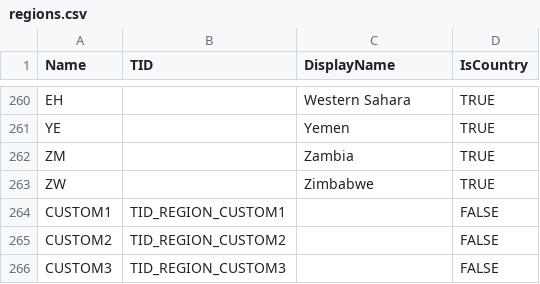
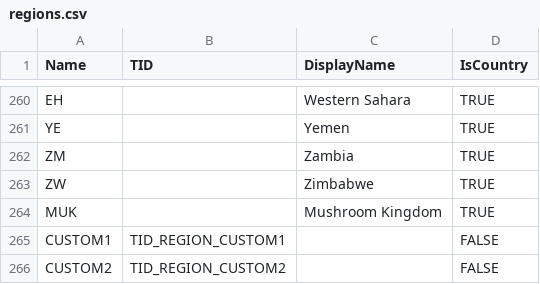
Before and after one commit to spz2020/royale-brawl-v29, a CSV file: src/Supercell.Laser.Logic/Assets/csv_logic/regions.csv, drawn as a sheet; only a part is shown, gaps mark what is left out; the shorter side is filled out with more unchanged rows; the diff names each change by its address in the sheet, - before the commit and + after, or states it on an @@ line.

Commit message:
[0.1]regions.csv

```diff
--- a/src/Supercell.Laser.Logic/Assets/csv_logic/regions.csv
+++ b/src/Supercell.Laser.Logic/Assets/csv_logic/regions.csv
+row 264: MUK |  | Mushroom Kingdom | TRUE
```
